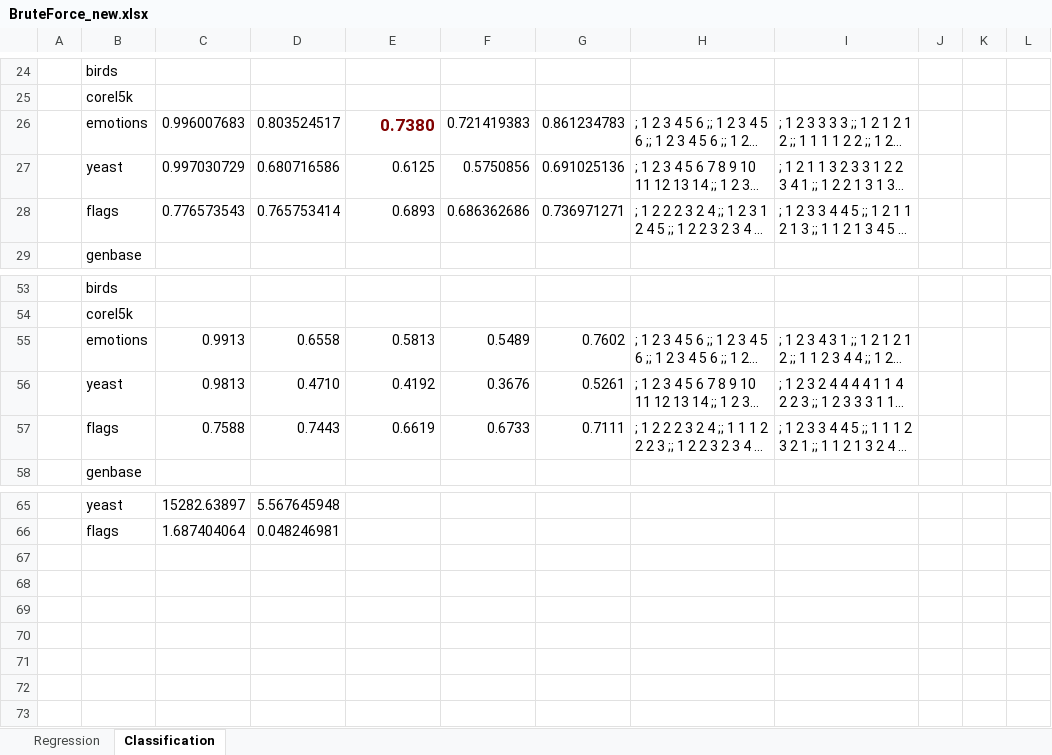
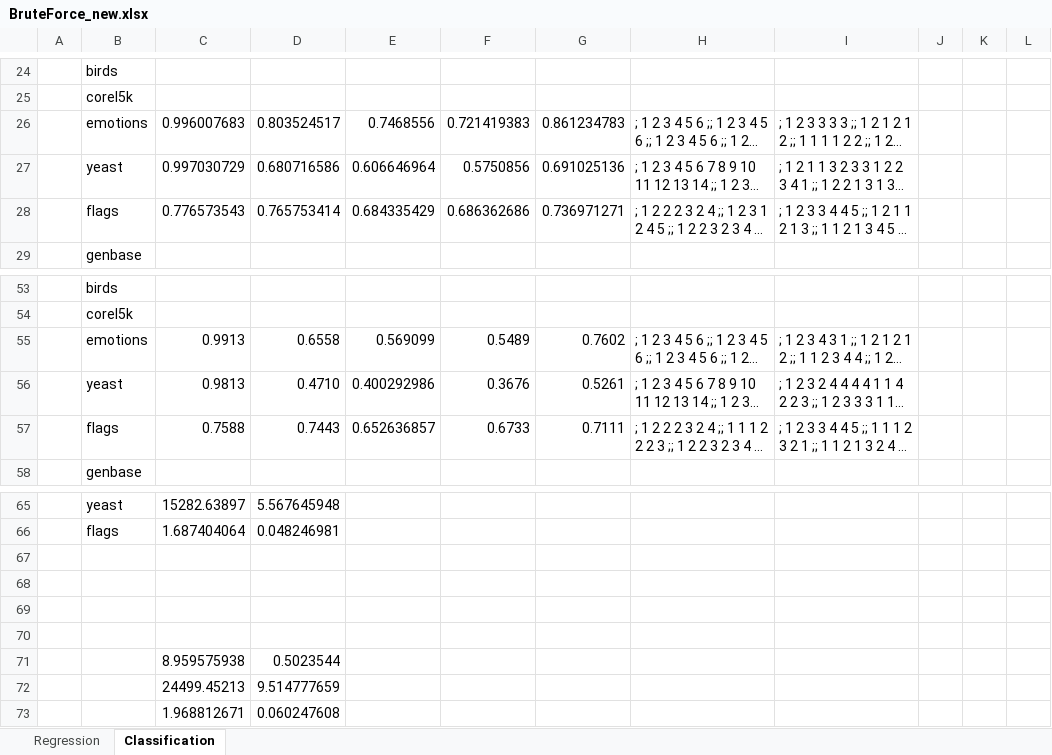
Before and after one commit to rcerri/Clus-Hyper-Code, an Excel workbook: results/BruteForce_new.xlsx, sheet Classification, drawn as a sheet; only a part is shown, gaps mark what is left out; long unchanged cells end in …; values as stored, in another font and other column widths than the file's, no borders; the diff names each change by its address in the sheet, - before the commit and + after, or states it on an @@ line.

Commit message:
bug corrected in test validation results

```diff
--- a/results/BruteForce_new.xlsx (sheet Classification)
+++ b/results/BruteForce_new.xlsx (sheet Classification)
-E26: 0.7380
+E26: 0.7468556
@@ E26 bold: on → off, text colour: #800000 → black, text size: smaller @@
-E27: 0.6125
+E27: 0.606646964
-E28: 0.6893
+E28: 0.684335429
-E55: 0.5813
+E55: 0.569099
-E56: 0.4192
+E56: 0.400292986
-E57: 0.6619
+E57: 0.652636857
+row 67: (empty)
+row 68: (empty)
+row 69: (empty)
+row 70: (empty)
+row 71:  |  | 8.959575938 | 0.5023544
+row 72:  |  | 24499.45213 | 9.514777659
+row 73:  |  | 1.968812671 | 0.060247608
```
Also changed, not shown: 2 other files.
